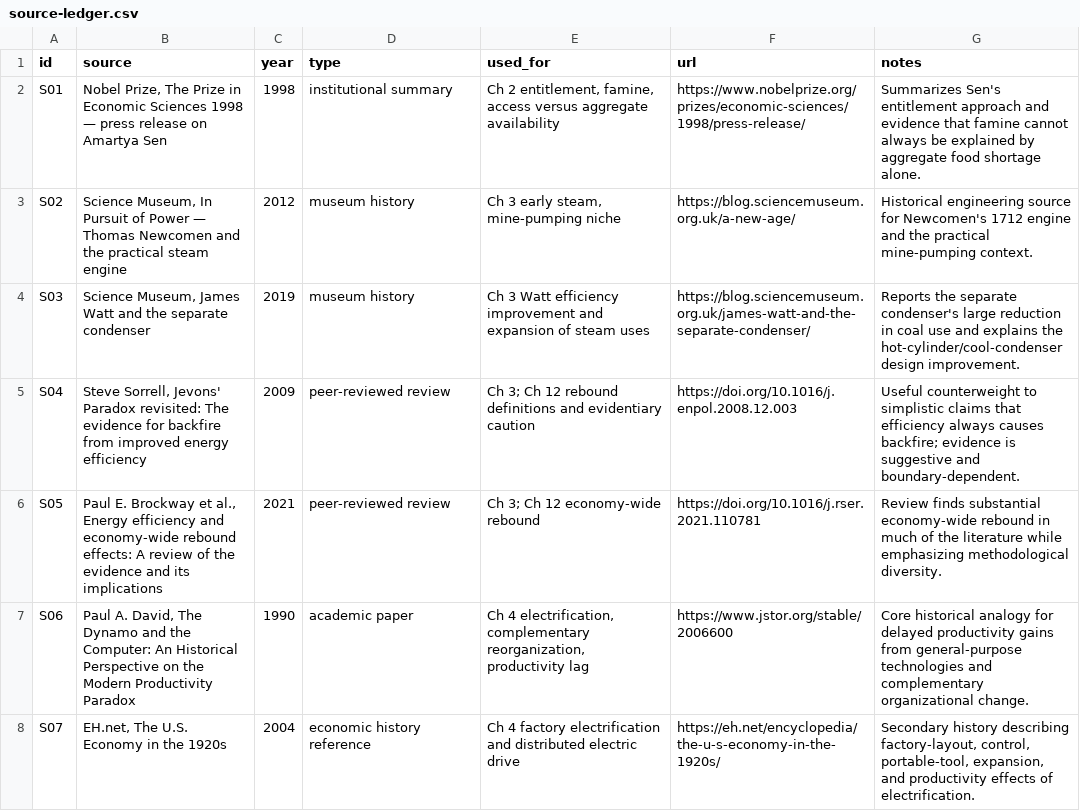
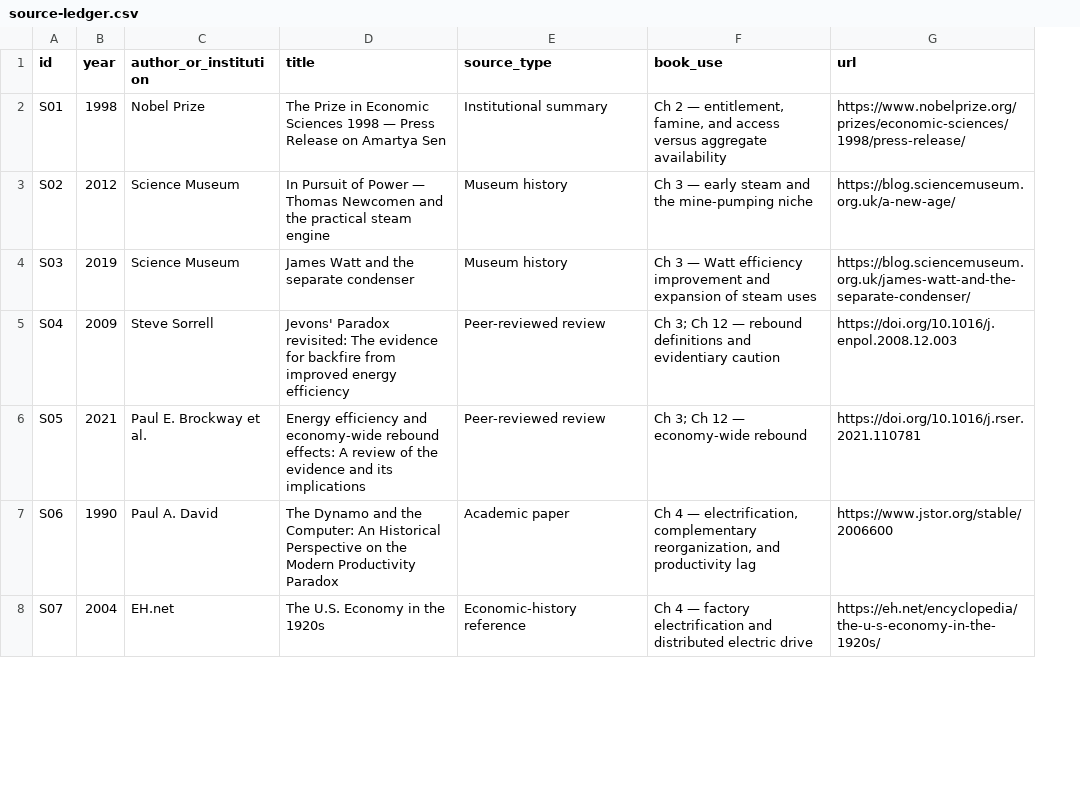
Before and after one commit to Svyable/desk, a CSV file: books/energy-value-intelligence/research/source-ledger.csv, drawn as a sheet; only a part is shown; removed rows and columns are numbered as before the commit, all else as after; the diff covers the shown part only; the diff names each change by its address in the sheet, - before the commit and + after, or states it on an @@ line.

Commit message:
Align Energy Value Intelligence source ledger with Desk schema

```diff
--- a/books/energy-value-intelligence/research/source-ledger.csv
+++ b/books/energy-value-intelligence/research/source-ledger.csv
-column B (source), rows 2-8: Nobel Prize, The Prize in Economic Sciences 1998 — press release on Amartya Sen | Science Museum, In Pursuit of Power — Thomas Newcomen and the practical steam engine | Science Museum, James Watt and the separate condenser | Steve Sorrell, Jevons' Paradox revisited: The evidence for backfire from improved energy efficiency | Paul E. Brockway et al., Energy efficiency and economy-wide rebound effects: A review of the evidence and its implications | Paul A. David, The Dynamo and the Computer: An Historical Perspective on the Modern Productivity Paradox | EH.net, The U.S. Economy in the 1920s
+column C (author_or_institution), rows 2-8: Nobel Prize | Science Museum | Science Museum | Steve Sorrell | Paul E. Brockway et al. | Paul A. David | EH.net
+column F (book_use), rows 2-8: Ch 2 — entitlement, famine, and access versus aggregate availability | Ch 3 — early steam and the mine-pumping niche | Ch 3 — Watt efficiency improvement and expansion of steam uses | Ch 3; Ch 12 — rebound definitions and evidentiary caution | Ch 3; Ch 12 — economy-wide rebound | Ch 4 — electrification, complementary reorganization, and productivity lag | Ch 4 — factory electrification and distributed electric drive
-column G (notes), rows 2-8: Summarizes Sen's entitlement approach and evidence that famine cannot always be explained by aggregate food shortage alone. | Historical engineering source for Newcomen's 1712 engine and the practical mine-pumping context. | Reports the separate condenser's large reduction in coal use and explains the hot-cylinder/cool-condenser design improvement. | Useful counterweight to simplistic claims that efficiency always causes backfire; evidence is suggestive and boundary-dependent. | Review finds substantial economy-wide rebound in much of the literature while emphasizing methodological diversity. | Core historical analogy for delayed productivity gains from general-purpose technologies and complementary organizational change. | Secondary history describing factory-layout, control, portable-tool, expansion, and productivity effects of electrification.
-D1: type
+D1: title
-E1: used_for
+E1: source_type
-D2 (title): institutional summary
+D2 (title): The Prize in Economic Sciences 1998 — Press Release on Amartya Sen
-E2 (source_type): Ch 2 entitlement, famine, access versus aggregate availability
+E2 (source_type): Institutional summary
-D3 (title): museum history
+D3 (title): In Pursuit of Power — Thomas Newcomen and the practical steam engine
-E3 (source_type): Ch 3 early steam, mine-pumping niche
+E3 (source_type): Museum history
-D4 (title): museum history
+D4 (title): James Watt and the separate condenser
-E4 (source_type): Ch 3 Watt efficiency improvement and expansion of steam uses
+E4 (source_type): Museum history
-D5 (title): peer-reviewed review
+D5 (title): Jevons' Paradox revisited: The evidence for backfire from improved energy efficiency
-E5 (source_type): Ch 3; Ch 12 rebound definitions and evidentiary caution
+E5 (source_type): Peer-reviewed review
-D6 (title): peer-reviewed review
+D6 (title): Energy efficiency and economy-wide rebound effects: A review of the evidence and its implications
-E6 (source_type): Ch 3; Ch 12 economy-wide rebound
+E6 (source_type): Peer-reviewed review
-D7 (title): academic paper
+D7 (title): The Dynamo and the Computer: An Historical Perspective on the Modern Productivity Paradox
-E7 (source_type): Ch 4 electrification, complementary reorganization, productivity lag
+E7 (source_type): Academic paper
-D8 (title): economic history reference
+D8 (title): The U.S. Economy in the 1920s
-E8 (source_type): Ch 4 factory electrification and distributed electric drive
+E8 (source_type): Economic-history reference
```
Also changed, not shown: 38 edited cells elsewhere in this file.
